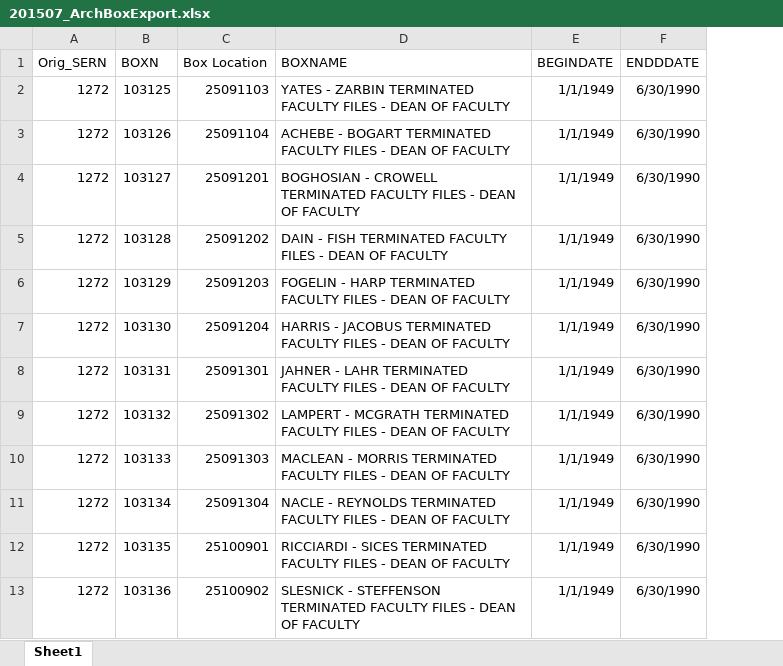
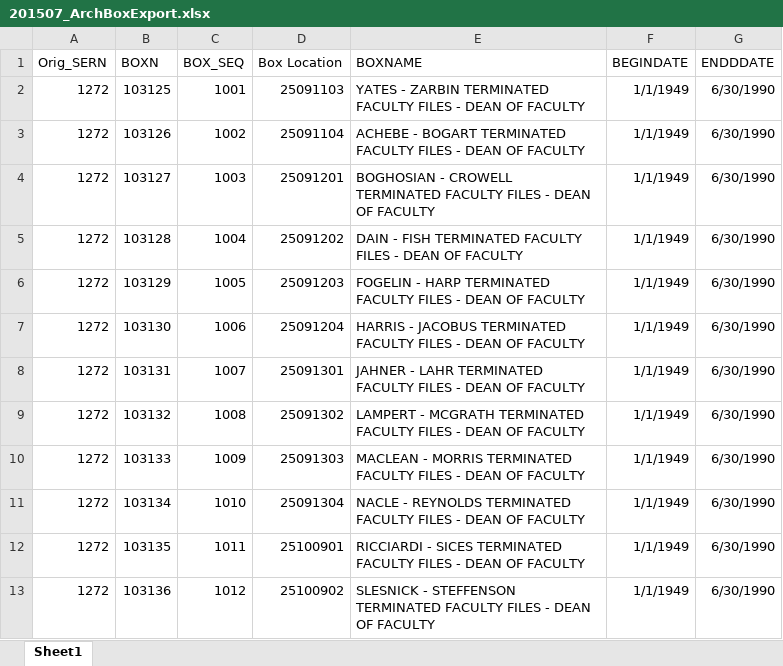
Before and after one commit to hudmol/aspace_rms, an Excel workbook: samples/SampleRMExport/201507_ArchBoxExport.xlsx, sheet Sheet1, drawn as a sheet; only a part is shown; values as stored, in another font and other column widths than the file's, no borders; the diff names each change by its address in the sheet, - before the commit and + after, or states it on an @@ line.

Commit message:
add column BOX_SEQ to box sheet and use it for container.indicator

```diff
--- a/samples/SampleRMExport/201507_ArchBoxExport.xlsx (sheet Sheet1)
+++ b/samples/SampleRMExport/201507_ArchBoxExport.xlsx (sheet Sheet1)
+column C (BOX_SEQ), rows 2-13: 1001 | 1002 | 1003 | 1004 | 1005 | 1006 | 1007 | 1008 | 1009 | 1010 | 1011 | 1012
```
Also changed, not shown: 2 other files.
